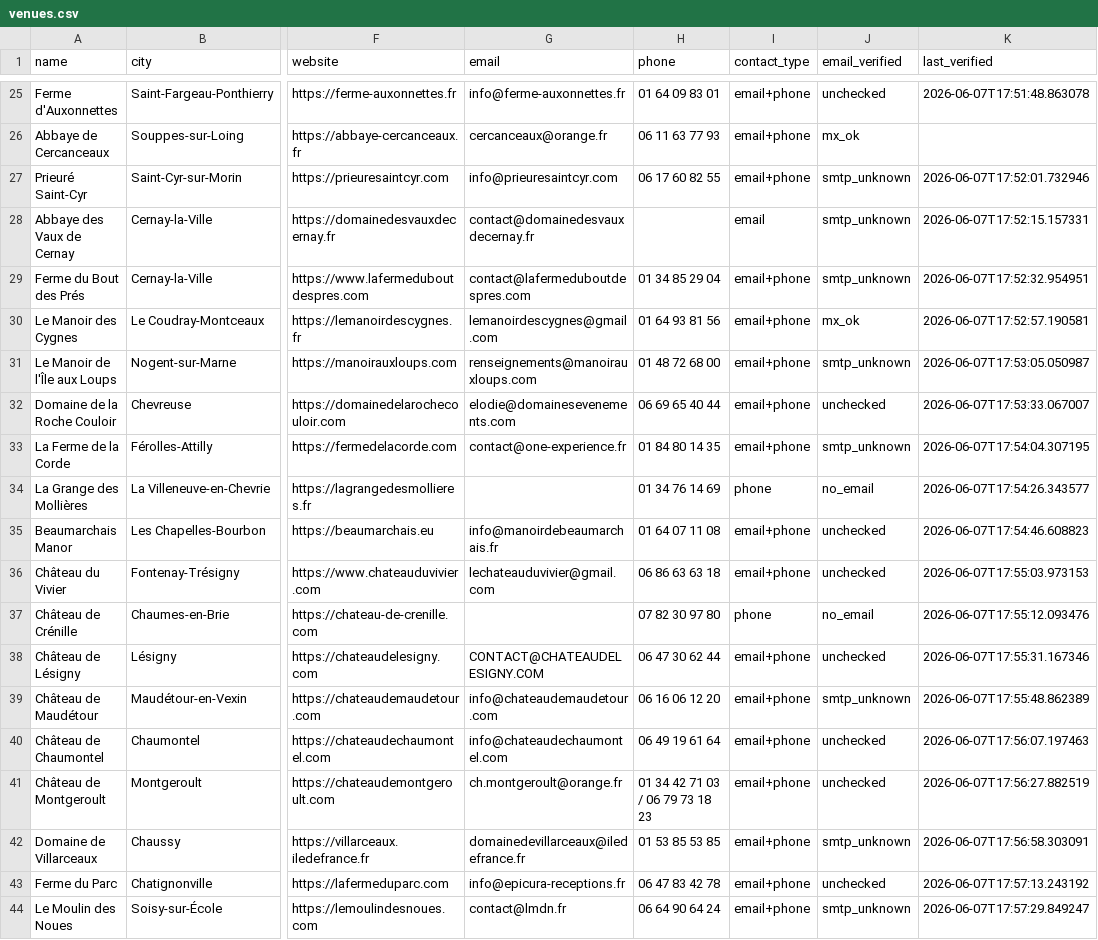
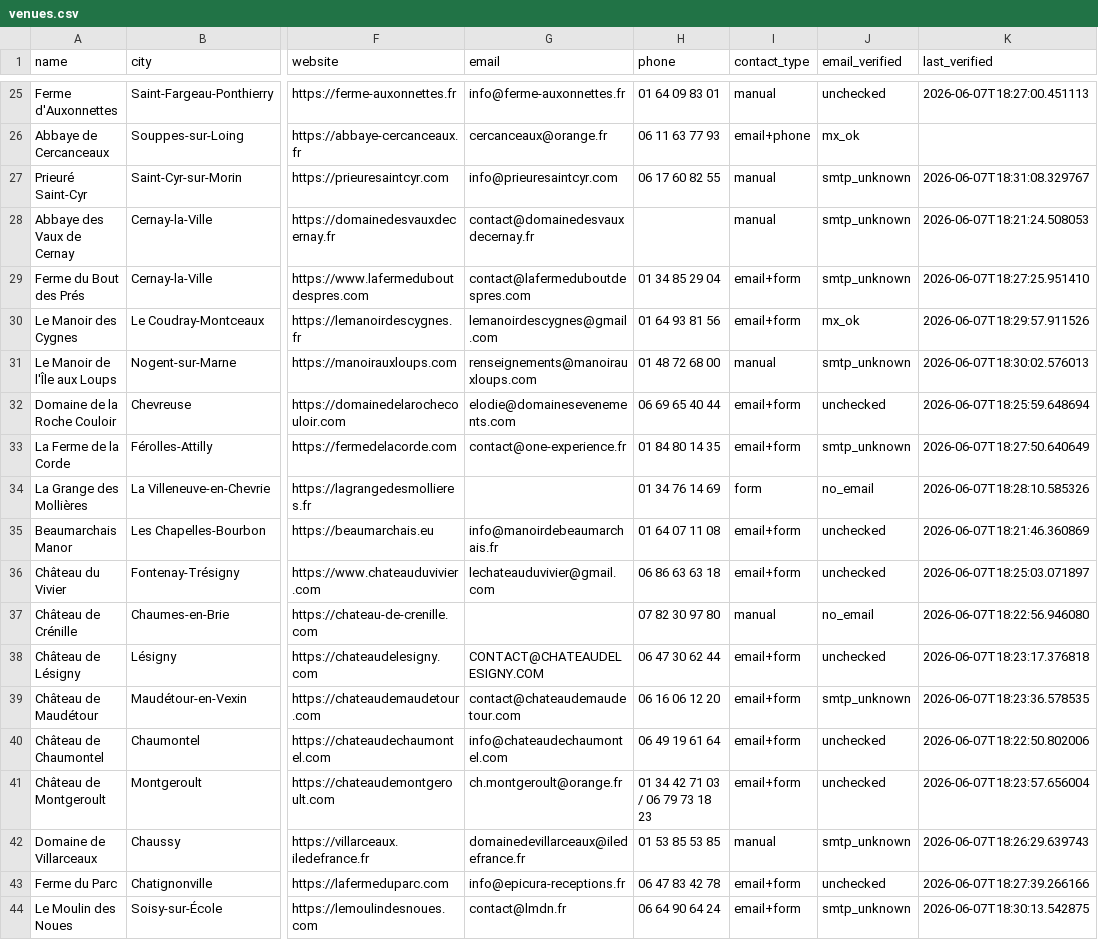
Before and after one commit to belgrano9/autocaller, a CSV file: venues.csv, drawn as a sheet; only a part is shown, gaps mark what is left out; the diff covers the shown part only; the diff names each change by its address in the sheet, - before the commit and + after, or states it on an @@ line.

Commit message:
Update venues.csv and db/forms/ with results of the Visual QA screenshot verification audit

```diff
--- a/venues.csv
+++ b/venues.csv
-I25 (contact_type): email+phone
+I25 (contact_type): manual
-K25 (last_verified): 2026-06-07T17:51:48.863078
+K25 (last_verified): 2026-06-07T18:27:00.451113
-I27 (contact_type): email+phone
+I27 (contact_type): manual
-K27 (last_verified): 2026-06-07T17:52:01.732946
+K27 (last_verified): 2026-06-07T18:31:08.329767
-I28 (contact_type): email
+I28 (contact_type): manual
-K28 (last_verified): 2026-06-07T17:52:15.157331
+K28 (last_verified): 2026-06-07T18:21:24.508053
-I29:I30 (contact_type): email+phone
+I29:I30 (contact_type): email+form
-K29 (last_verified): 2026-06-07T17:52:32.954951
+K29 (last_verified): 2026-06-07T18:27:25.951410
-K30 (last_verified): 2026-06-07T17:52:57.190581
+K30 (last_verified): 2026-06-07T18:29:57.911526
-I31 (contact_type): email+phone
+I31 (contact_type): manual
-K31 (last_verified): 2026-06-07T17:53:05.050987
+K31 (last_verified): 2026-06-07T18:30:02.576013
-I32:I33 (contact_type): email+phone
+I32:I33 (contact_type): email+form
-K32 (last_verified): 2026-06-07T17:53:33.067007
+K32 (last_verified): 2026-06-07T18:25:59.648694
-K33 (last_verified): 2026-06-07T17:54:04.307195
+K33 (last_verified): 2026-06-07T18:27:50.640649
-I34 (contact_type): phone
+I34 (contact_type): form
-K34 (last_verified): 2026-06-07T17:54:26.343577
+K34 (last_verified): 2026-06-07T18:28:10.585326
-I35:I36 (contact_type): email+phone
+I35:I36 (contact_type): email+form
-K35 (last_verified): 2026-06-07T17:54:46.608823
+K35 (last_verified): 2026-06-07T18:21:46.360869
-K36 (last_verified): 2026-06-07T17:55:03.973153
+K36 (last_verified): 2026-06-07T18:25:03.071897
-I37 (contact_type): phone
+I37 (contact_type): manual
-K37 (last_verified): 2026-06-07T17:55:12.093476
+K37 (last_verified): 2026-06-07T18:22:56.946080
-I38:I41 (contact_type): email+phone
+I38:I41 (contact_type): email+form
-K38 (last_verified): 2026-06-07T17:55:31.167346
+K38 (last_verified): 2026-06-07T18:23:17.376818
-G39 (email): info@chateaudemaudetour.com
+G39 (email): contact@chateaudemaudetour.com
-K39 (last_verified): 2026-06-07T17:55:48.862389
+K39 (last_verified): 2026-06-07T18:23:36.578535
-K40 (last_verified): 2026-06-07T17:56:07.197463
+K40 (last_verified): 2026-06-07T18:22:50.802006
-K41 (last_verified): 2026-06-07T17:56:27.882519
+K41 (last_verified): 2026-06-07T18:23:57.656004
-I42 (contact_type): email+phone
+I42 (contact_type): manual
-K42 (last_verified): 2026-06-07T17:56:58.303091
+K42 (last_verified): 2026-06-07T18:26:29.639743
-I43:I44 (contact_type): email+phone
+I43:I44 (contact_type): email+form
-K43 (last_verified): 2026-06-07T17:57:13.243192
+K43 (last_verified): 2026-06-07T18:27:39.266166
-K44 (last_verified): 2026-06-07T17:57:29.849247
+K44 (last_verified): 2026-06-07T18:30:13.542875
```
Also changed, not shown: 89 edited cells elsewhere in this file, 53 other files.
